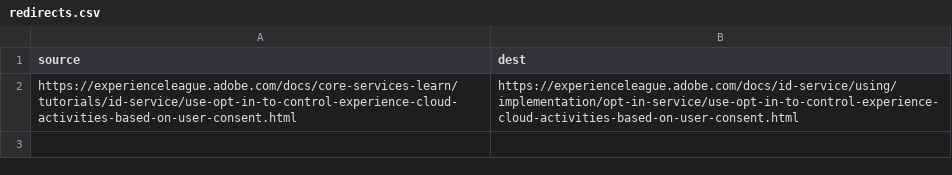
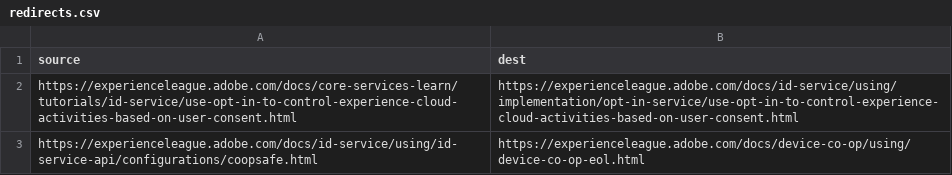
Before and after one commit to AdobeDocs/id-service.en, a CSV file: redirects.csv, drawn as a sheet; the diff names each change by its address in the sheet, - before the commit and + after, or states it on an @@ line.

Commit message:
remove mentions of co-op, add redirect

```diff
--- a/redirects.csv
+++ b/redirects.csv
+row 3: https://experienceleague.adobe.com/docs/id-service/using/id-service-api/configurations/coopsafe.html | https://experienceleague.adobe.com/docs/device-co-op/using/device-co-op-eol.html
```
Also changed, not shown: 2 other files.
